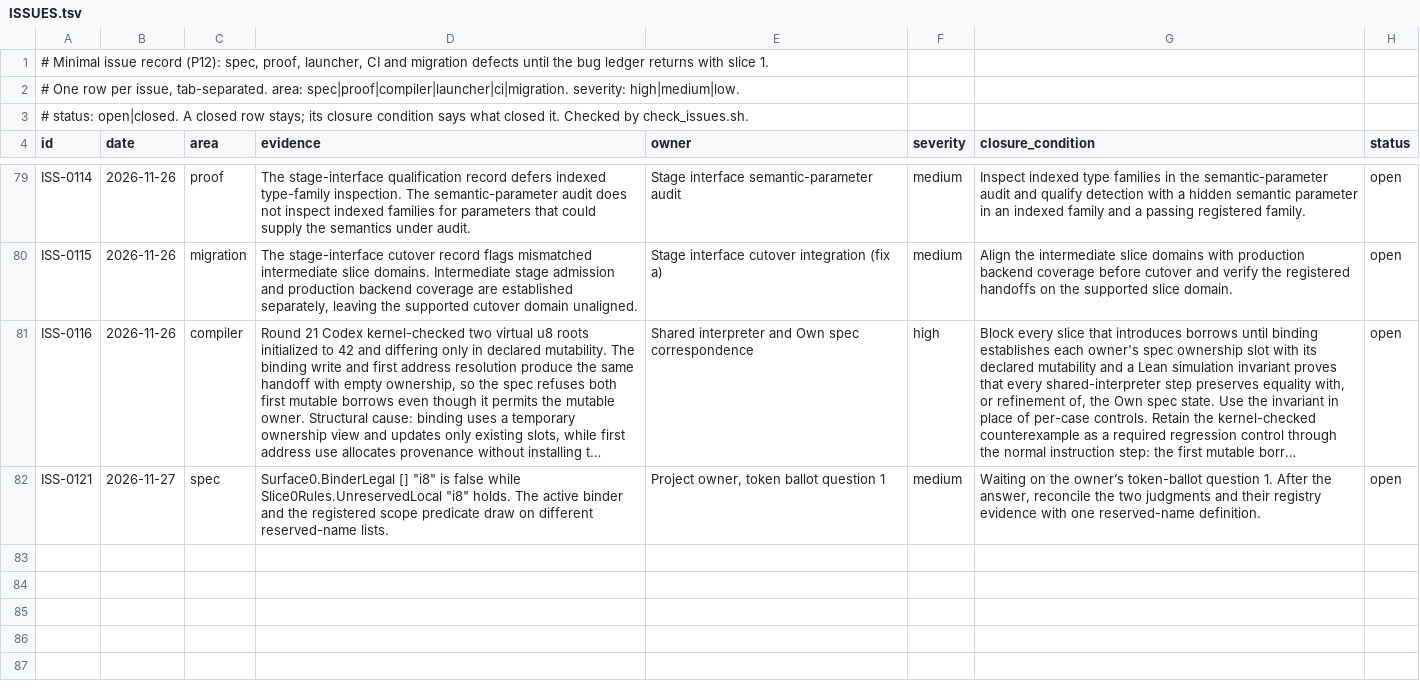
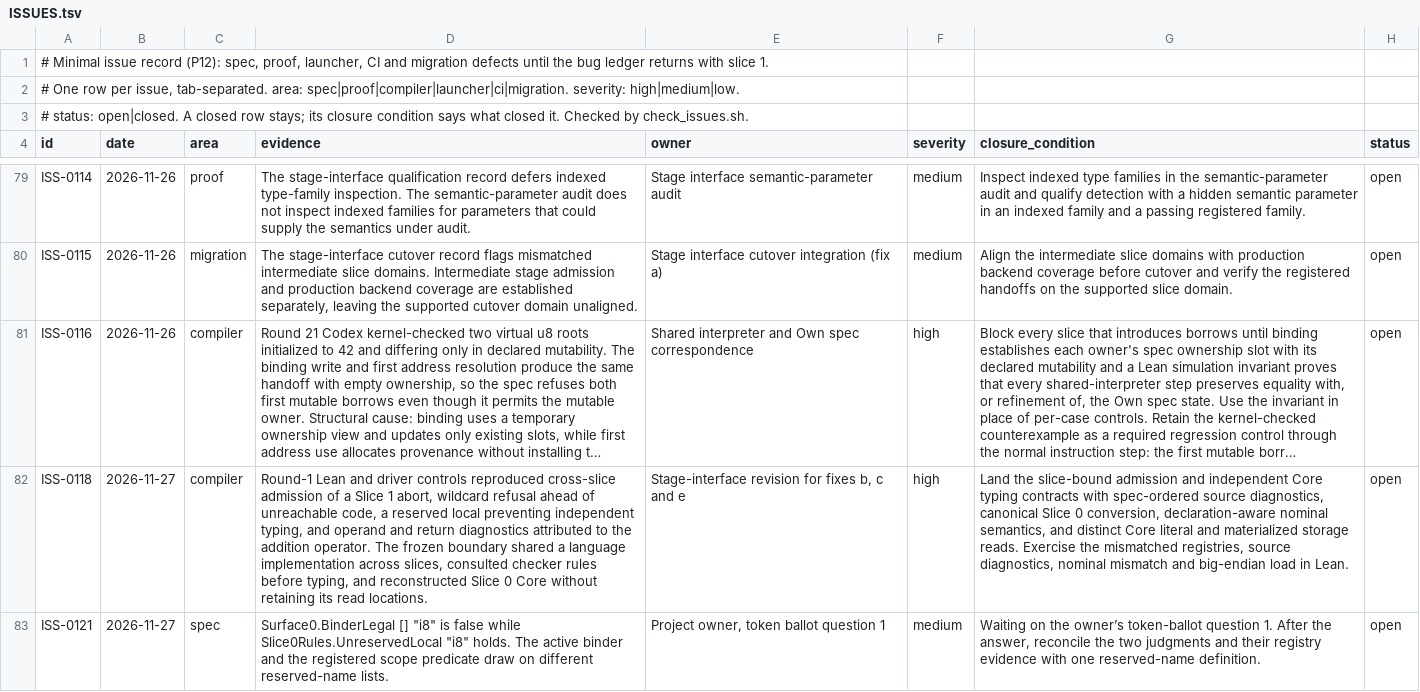
Before and after one commit to lambdaclass/concrete, a TSV file: ISSUES.tsv, drawn as a sheet; only a part is shown, gaps mark what is left out; long unchanged cells end in …; the diff names each change by its address in the sheet, - before the commit and + after, or states it on an @@ line.

```diff
--- a/ISSUES.tsv
+++ b/ISSUES.tsv
+row 82: ISS-0118 | 2026-11-27 | compiler | Round-1 Lean and driver controls reproduced cross-slice admission of a Slice 1 abort, wildcard refusal ahead of unreachable code, a reserved local preventing independent typing, and operand and return diagnostics attributed to the addition operator. The frozen boundary shared a language implementation across slices, consulted checker rules before typing, and reconstructed Slice 0 Core without retaining its read locations. | Stage-interface revision for fixes b, c and e | high | Land the slice-bound admission and independent Core typing contracts with spec-ordered source diagnostics, canonical Slice 0 conversion, declaration-aware nominal semantics, and distinct Core literal and materialized storage reads. Exercise the mismatched registries, source diagnostics, nominal mismatch and big-endian load in Lean. | open
```
Also changed, not shown: 20 other files.
